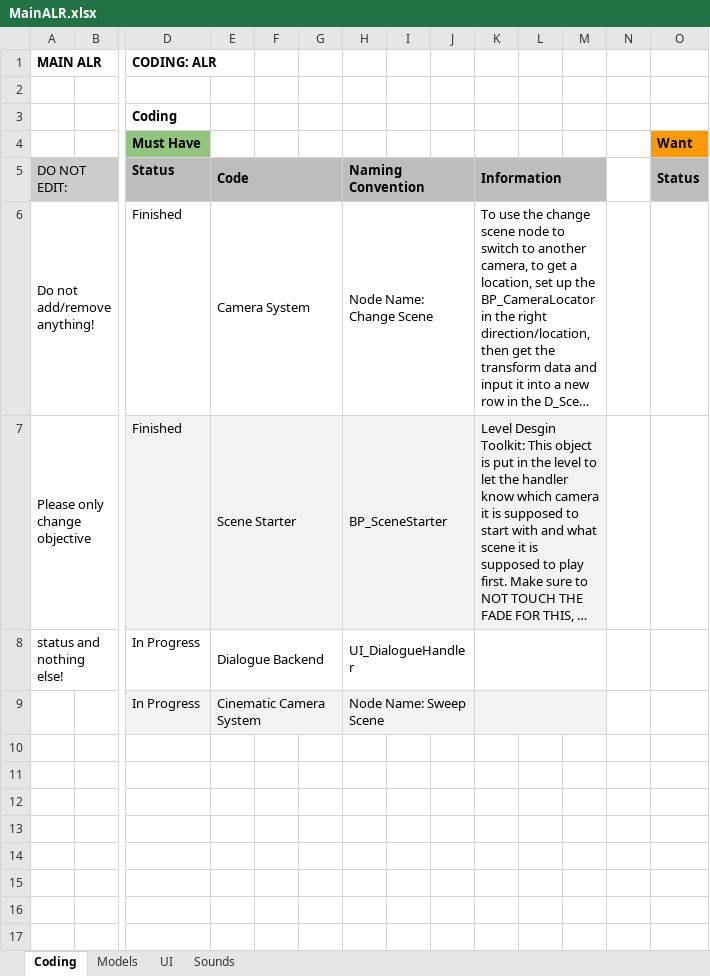
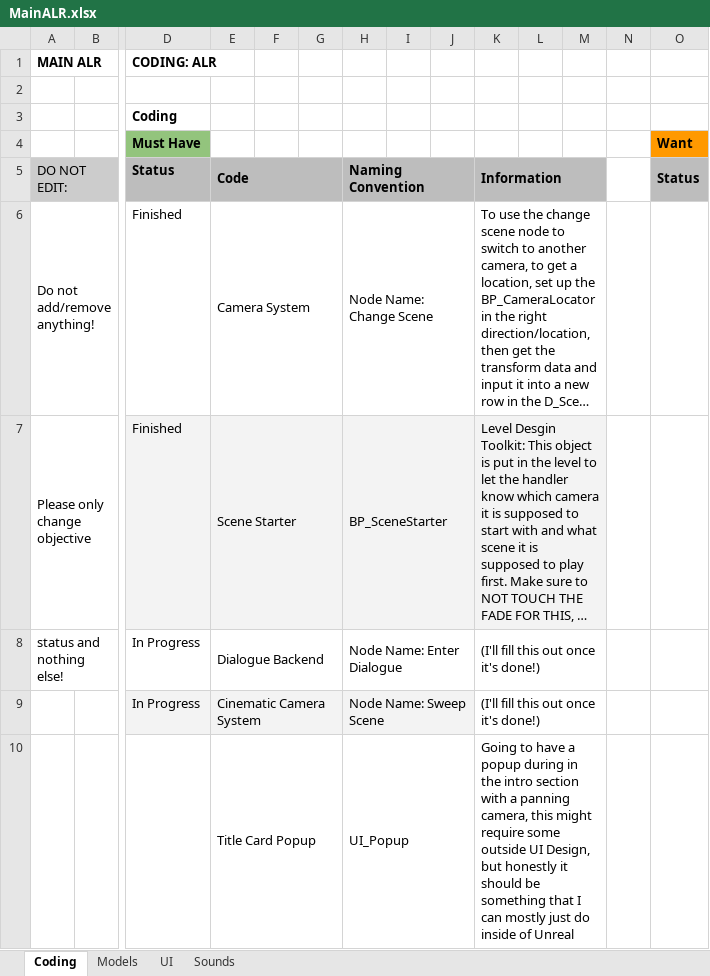
Before and after one commit to caitheai/Cost-of-Betrayal, an Excel workbook: To-Do/MainALR.xlsx, sheet Coding, drawn as a sheet; only a part is shown, gaps mark what is left out; long unchanged cells end in …; values as stored, in another font and other column widths than the file's, no borders; charts and pictures not drawn; rows hold the shown columns only; the diff names each change by its address in the sheet, - before the commit and + after, or states it on an @@ line.

```diff
--- a/To-Do/MainALR.xlsx (sheet Coding)
+++ b/To-Do/MainALR.xlsx (sheet Coding)
-H8: UI_DialogueHandler
+H8: Node Name: Enter Dialogue
-K8:K9: (empty)
+K8:K9: (I'll fill this out once it's done!)
-K9 fill: #F3F3F3
+K9 fill: none
+row 10:  |  |  | Title Card Popup |  |  | UI_Popup |  |  | Going to have a popup during in the intro section with a panning camera, this might require some outside UI Design, but honestly it should be something that I can mostly just do inside of Unreal
```
Also changed, not shown: sheet Models, sheet UI, 1 other file.
